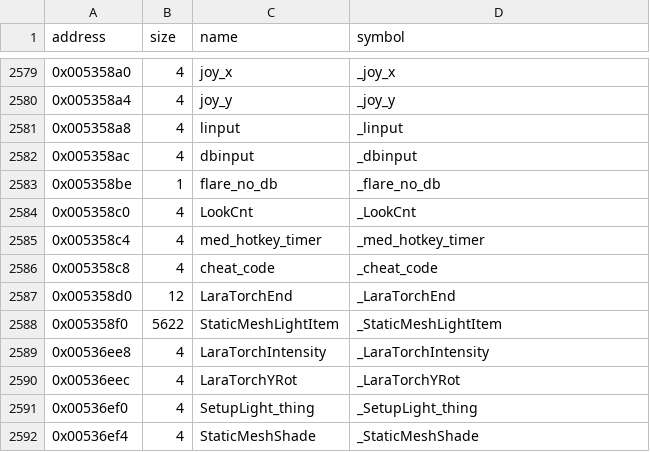
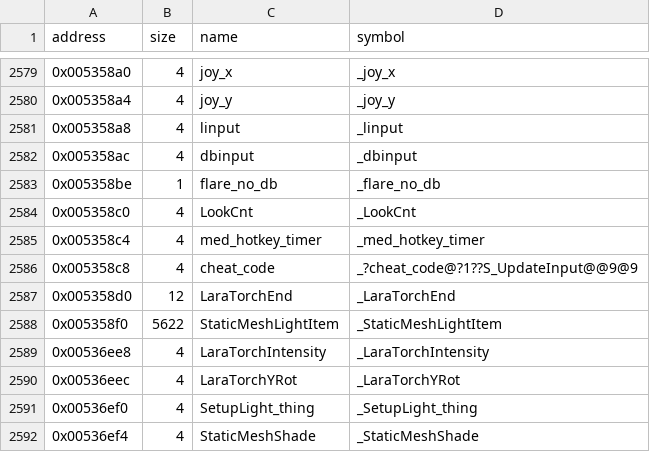
Before and after one commit to LostArtefacts/tr04, a CSV file: config/symbols.csv, drawn as a sheet; only a part is shown, gaps mark what is left out.

Commit message:
Match S_UpdateInput

```diff
--- a/config/symbols.csv
+++ b/config/symbols.csv
@@ -2585,3 +2585,3 @@ address,size,name,symbol
 0x005358c4,4,med_hotkey_timer,_med_hotkey_timer
-0x005358c8,4,cheat_code,_cheat_code
+0x005358c8,4,cheat_code,_?cheat_code@?1??S_UpdateInput@@9@9
 0x005358d0,12,LaraTorchEnd,_LaraTorchEnd
```
Also changed, not shown: 4 other files.
